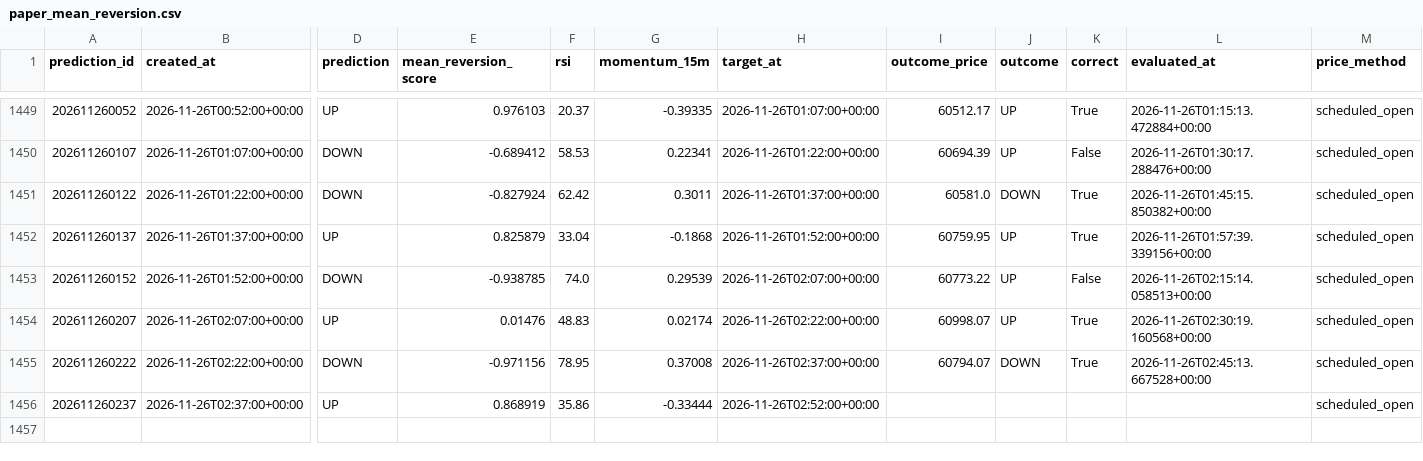
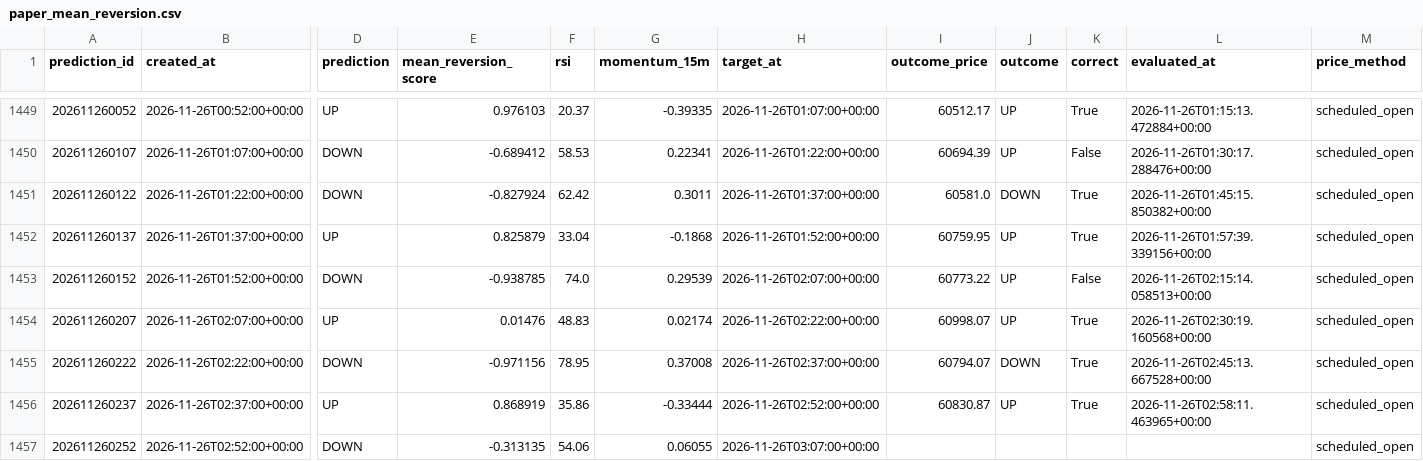
Before and after one commit to UncleJeffaffa/bitcoin-prediction-bot, a CSV file: paper_mean_reversion.csv, drawn as a sheet; only a part is shown, gaps mark what is left out; rows hold the shown columns only; the diff names each change by its address in the sheet, - before the commit and + after, or states it on an @@ line.

```diff
--- a/paper_mean_reversion.csv
+++ b/paper_mean_reversion.csv
-I1456 (outcome_price): (empty)
+I1456 (outcome_price): 60830.87
-J1456 (outcome): (empty)
+J1456 (outcome): UP
-K1456 (correct): (empty)
+K1456 (correct): True
-L1456 (evaluated_at): (empty)
+L1456 (evaluated_at): 2026-11-26T02:58:11.463965+00:00
+row 1457: 202611260252 | 2026-11-26T02:52:00+00:00 | DOWN | -0.313135 | 54.06 | 0.06055 | 2026-11-26T03:07:00+00:00 |  |  |  |  | scheduled_open
```
Also changed, not shown: predictions.csv.
